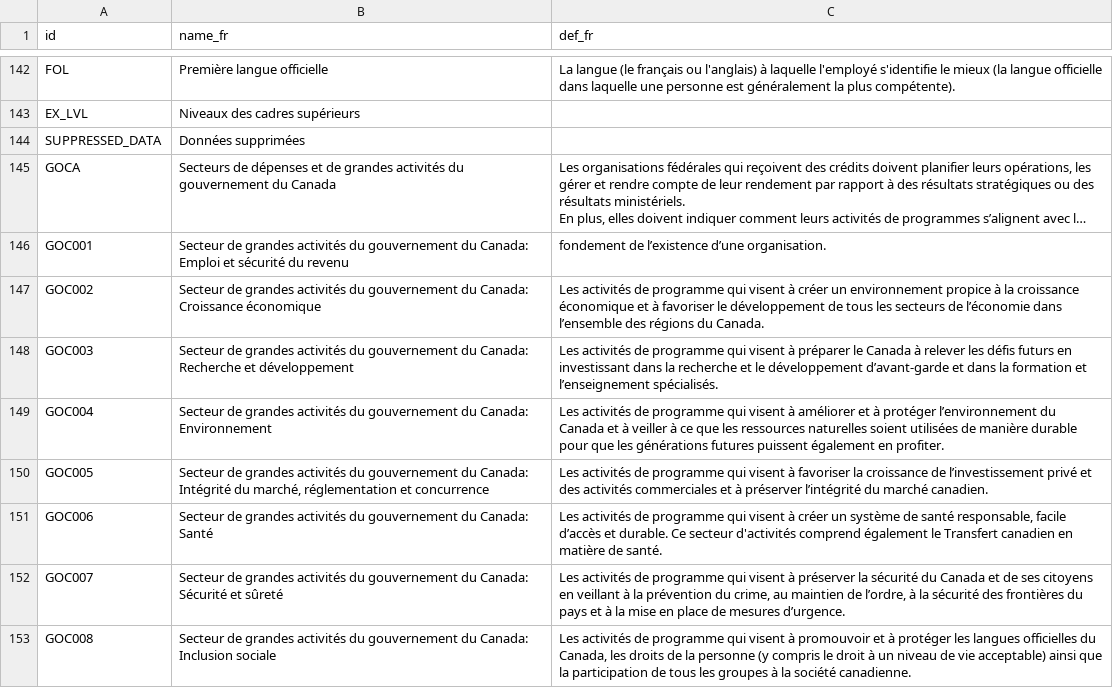
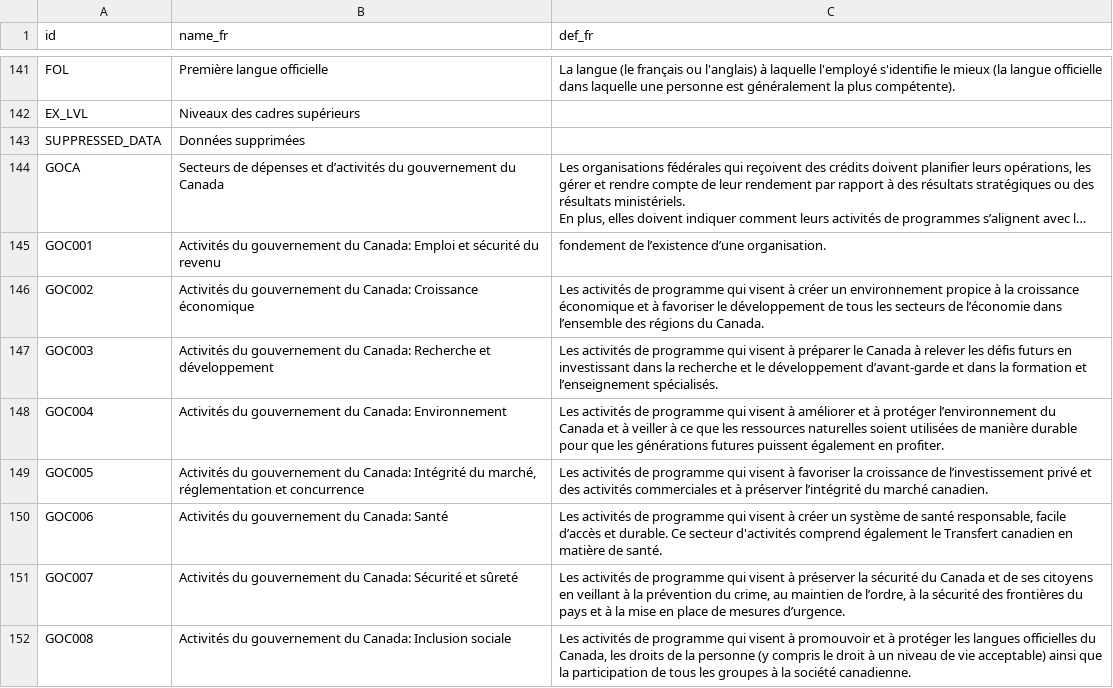
Before and after one commit to TBS-EACPD/infobase, a CSV file: data/Glossary_fr.csv, drawn as a sheet; only a part is shown, gaps mark what is left out; long unchanged cells end in …; addresses are those after the commit; the diff covers the shown part only; the diff names each change by its address in the sheet, - before the commit and + after, or states it on an @@ line.

```diff
--- a/data/Glossary_fr.csv
+++ b/data/Glossary_fr.csv
-B144 (name_fr): …dépenses et de grandes activités du gouvernement…
+B144 (name_fr): …dépenses et d’activités du gouvernement…
-B145 (name_fr): Secteur de grandes activités du gouvernement…
+B145 (name_fr): Activités du gouvernement…
-B146 (name_fr): Secteur de grandes activités du gouvernement…
+B146 (name_fr): Activités du gouvernement…
-B147 (name_fr): Secteur de grandes activités du gouvernement…
+B147 (name_fr): Activités du gouvernement…
-B148 (name_fr): Secteur de grandes activités du gouvernement…
+B148 (name_fr): Activités du gouvernement…
-B149 (name_fr): Secteur de grandes activités du gouvernement…
+B149 (name_fr): Activités du gouvernement…
-B150 (name_fr): Secteur de grandes activités du gouvernement…
+B150 (name_fr): Activités du gouvernement…
-B151 (name_fr): Secteur de grandes activités du gouvernement…
+B151 (name_fr): Activités du gouvernement…
-B152 (name_fr): Secteur de grandes activités du gouvernement…
+B152 (name_fr): Activités du gouvernement…
```
Also changed, not shown: 1 removed row and 9 edited cells elsewhere in this file, data/Glossary.csv, data/Glossary_en.csv.
